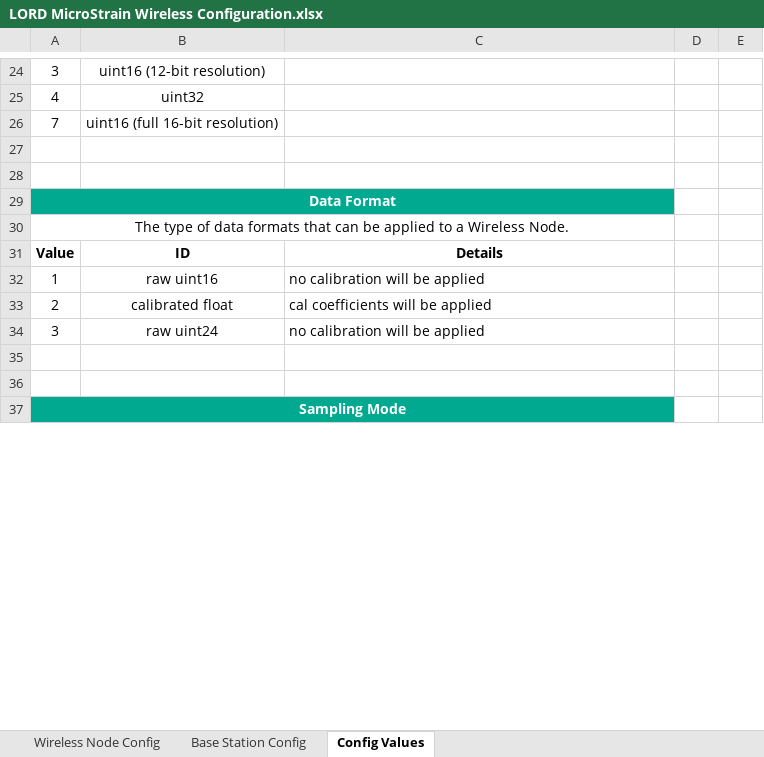
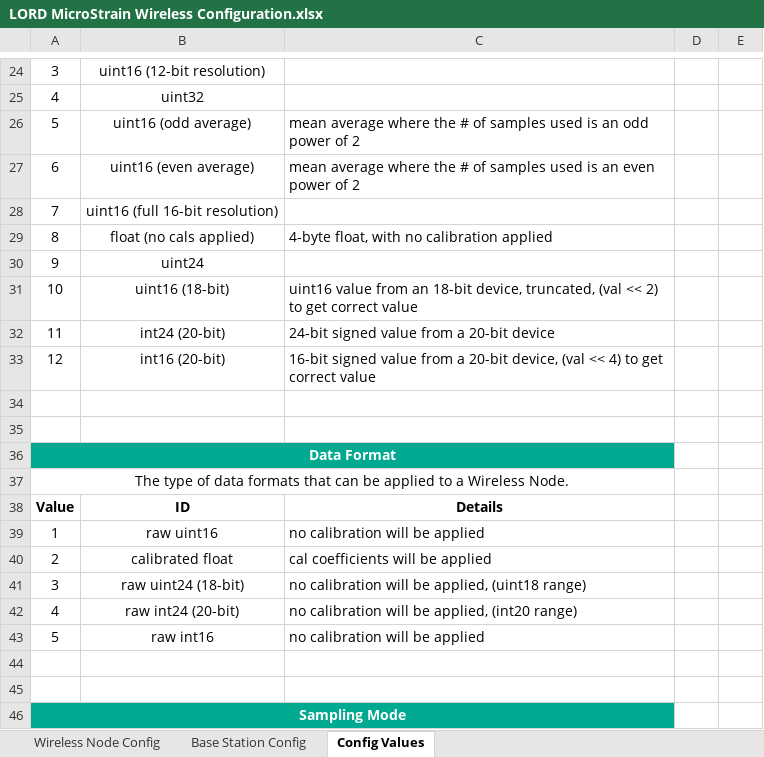
Before and after one commit to LORD-MicroStrain/Protocols, an Excel workbook: Wireless/LORD MicroStrain Wireless Configuration.xlsx, sheet Config Values, drawn as a sheet; only a part is shown, gaps mark what is left out; values as stored, in another font and other column widths than the file's, no borders; addresses are those after the commit; the diff names each change by its address in the sheet, - before the commit and + after, or states it on an @@ line.

```diff
--- a/Wireless/LORD MicroStrain Wireless Configuration.xlsx (sheet Config Values)
+++ b/Wireless/LORD MicroStrain Wireless Configuration.xlsx (sheet Config Values)
+row 26: 5 | uint16 (odd average) | mean average where the # of samples used is an odd power of 2
+row 27: 6 | uint16 (even average) | mean average where the # of samples used is an even power of 2
+row 29: 8 | float (no cals applied) | 4-byte float, with no calibration applied
+row 30: 9 | uint24
+row 31: 10 | uint16 (18-bit) | uint16 value from an 18-bit device, truncated, (val << 2) to get correct value
+row 32: 11 | int24 (20-bit) | 24-bit signed value from a 20-bit device
+row 33: 12 | int16 (20-bit) | 16-bit signed value from a 20-bit device, (val << 4) to get correct value
-B41: raw uint24
+B41: raw uint24 (18-bit)
-C41: no calibration will be applied
+C41: no calibration will be applied, (uint18 range)
+row 42: 4 | raw int24 (20-bit) | no calibration will be applied, (int20 range)
+row 43: 5 | raw int16 | no calibration will be applied
```
Also changed, not shown: sheet Wireless Node Config, sheet Base Station Config, formulas that keep their value, 2 other files.
